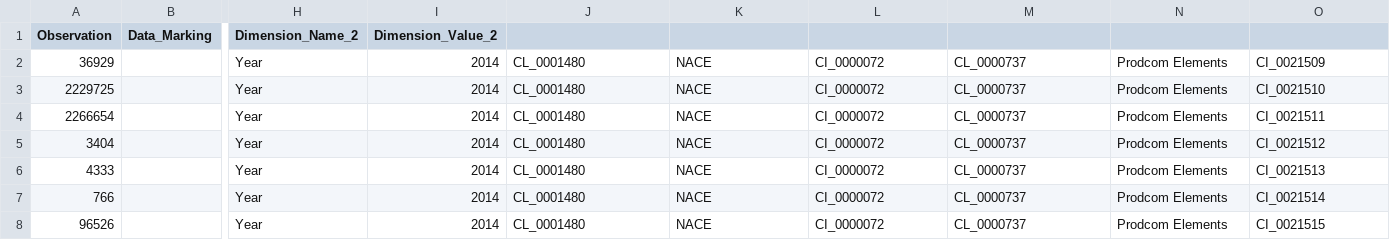
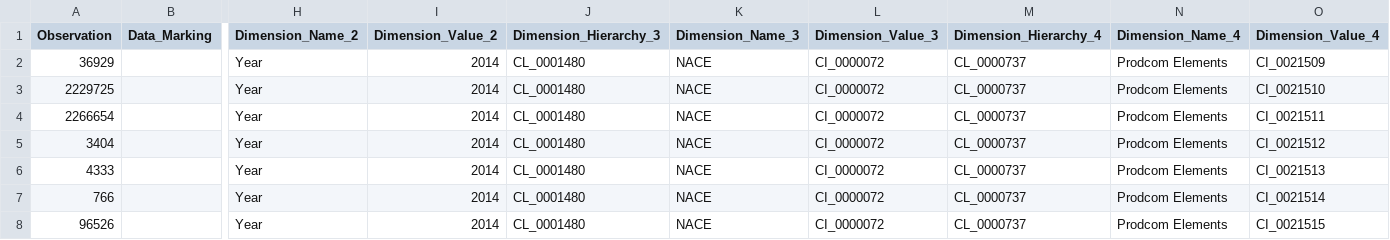
Before and after one commit to ONSdigital/dp-dd-api, a CSV file: it/resources/main/Open-Data-v3.csv, drawn as a sheet; only a part is shown, gaps mark what is left out; the diff names each change by its address in the sheet, - before the commit and + after, or states it on an @@ line.

```diff
--- a/it/resources/main/Open-Data-v3.csv
+++ b/it/resources/main/Open-Data-v3.csv
-J1: (empty)
+J1: Dimension_Hierarchy_3
-K1: (empty)
+K1: Dimension_Name_3
-L1: (empty)
+L1: Dimension_Value_3
-M1: (empty)
+M1: Dimension_Hierarchy_4
-N1: (empty)
+N1: Dimension_Name_4
-O1: (empty)
+O1: Dimension_Value_4
```
Also changed, not shown: 5 other files.
